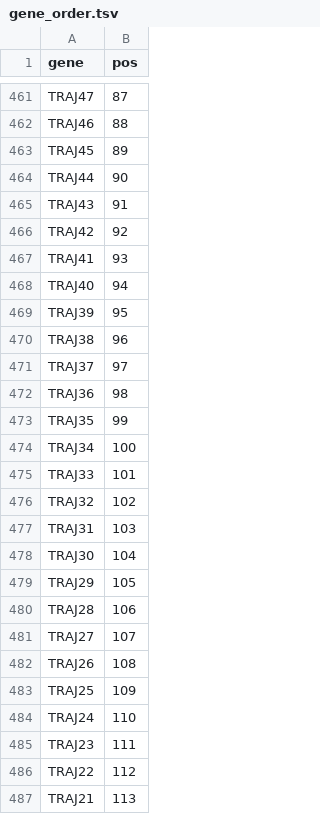
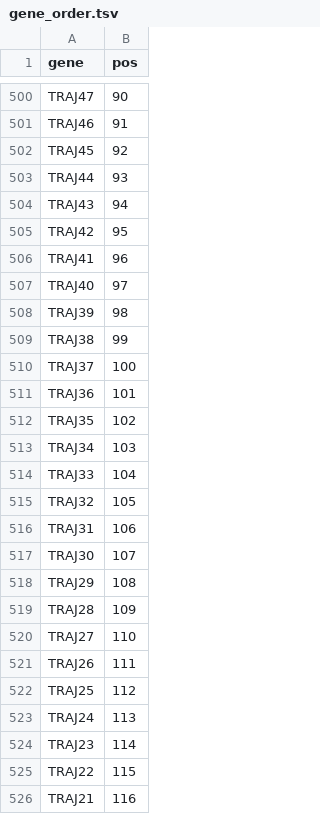
Before and after one commit to ndwarshuis/hg2-t2t-benchmark-dev, a TSV file: pipelines/vdj_read_align/static/gene_order.tsv, drawn as a sheet; only a part is shown, gaps mark what is left out; addresses are those after the commit; the diff covers the shown part only; the diff names each change by its address in the sheet, - before the commit and + after, or states it on an @@ line.

```diff
--- a/pipelines/vdj_read_align/static/gene_order.tsv
+++ b/pipelines/vdj_read_align/static/gene_order.tsv
-B500 (pos): 87
+B500 (pos): 90
-B501 (pos): 88
+B501 (pos): 91
-B502 (pos): 89
+B502 (pos): 92
-B503 (pos): 90
+B503 (pos): 93
-B504 (pos): 91
+B504 (pos): 94
-B505 (pos): 92
+B505 (pos): 95
-B506 (pos): 93
+B506 (pos): 96
-B507 (pos): 94
+B507 (pos): 97
-B508 (pos): 95
+B508 (pos): 98
-B509 (pos): 96
+B509 (pos): 99
-B510 (pos): 97
+B510 (pos): 100
-B511 (pos): 98
+B511 (pos): 101
-B512 (pos): 99
+B512 (pos): 102
-B513 (pos): 100
+B513 (pos): 103
-B514 (pos): 101
+B514 (pos): 104
-B515 (pos): 102
+B515 (pos): 105
-B516 (pos): 103
+B516 (pos): 106
-B517 (pos): 104
+B517 (pos): 107
-B518 (pos): 105
+B518 (pos): 108
-B519 (pos): 106
+B519 (pos): 109
-B520 (pos): 107
+B520 (pos): 110
-B521 (pos): 108
+B521 (pos): 111
-B522 (pos): 109
+B522 (pos): 112
-B523 (pos): 110
+B523 (pos): 113
-B524 (pos): 111
+B524 (pos): 114
-B525 (pos): 112
+B525 (pos): 115
-B526 (pos): 113
+B526 (pos): 116
```
Also changed, not shown: 45 added rows, 4 removed rows, 9 moved rows and 51 edited cells elsewhere in this file, 6 other files.
